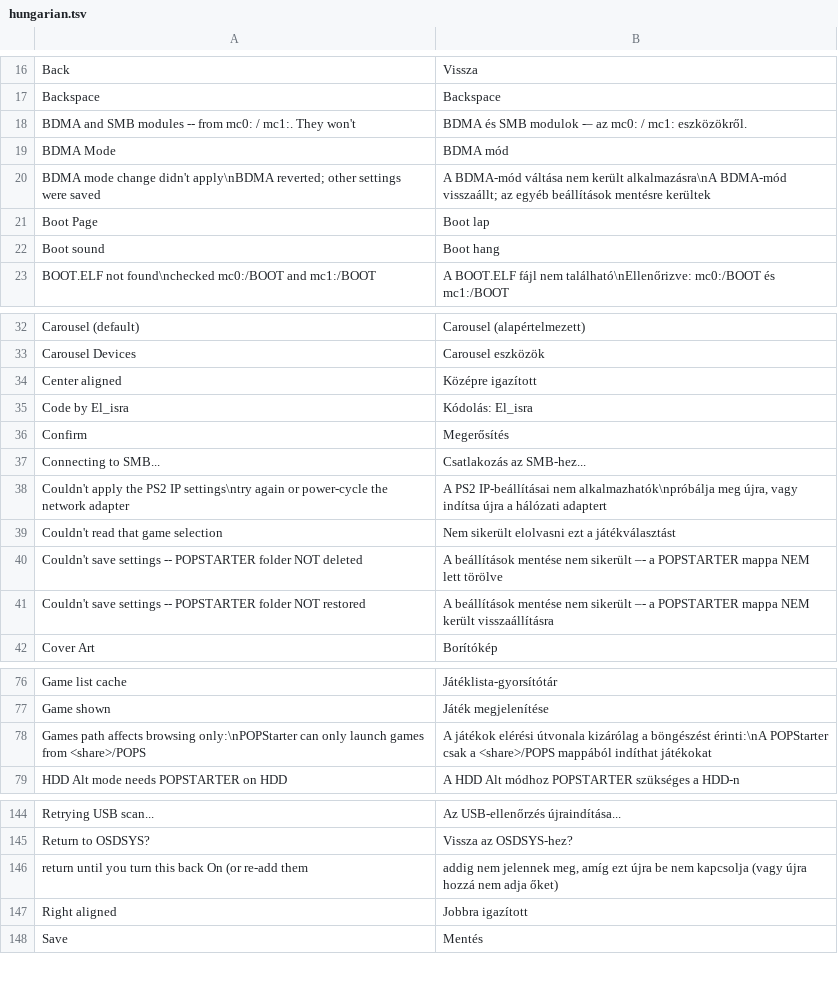
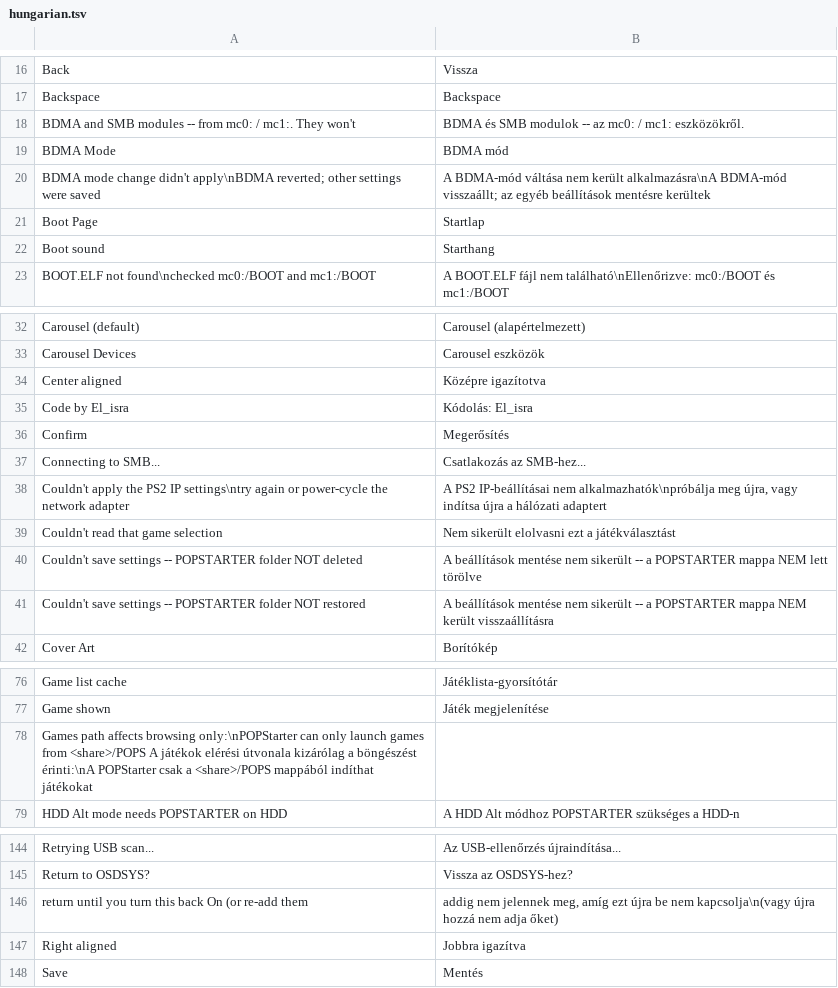
Before and after one commit to NathanNeurotic/POPSLoader, a TSV file: docs/translations/hungarian.tsv, drawn as a sheet; only a part is shown, gaps mark what is left out; the diff covers the shown part only.

Commit message:
Update hungarian.tsv

```diff
--- a/docs/translations/hungarian.tsv
+++ b/docs/translations/hungarian.tsv
@@ -17,7 +17,7 @@ Back	Vissza
 Backspace	Backspace
-BDMA and SMB modules -- from mc0: / mc1:. They won't	BDMA és SMB modulok -– az mc0: / mc1: eszközökről.
+BDMA and SMB modules -- from mc0: / mc1:. They won't	BDMA és SMB modulok -- az mc0: / mc1: eszközökről.
 BDMA Mode	BDMA mód
 BDMA mode change didn't apply\nBDMA reverted; other settings were saved	A BDMA-mód váltása nem került alkalmazásra\nA BDMA-mód visszaállt; az egyéb beállítások mentésre kerültek
-Boot Page	Boot lap
-Boot sound	Boot hang
+Boot Page	Startlap
+Boot sound	Starthang
 BOOT.ELF not found\nchecked mc0:/BOOT and mc1:/BOOT	A BOOT.ELF fájl nem található\nEllenőrizve: mc0:/BOOT és mc1:/BOOT
@@ -33,3 +33,3 @@ Carousel (default)	Carousel (alapértelmezett)
 Carousel Devices	Carousel eszközök
-Center aligned	Középre igazított
+Center aligned	Középre igazítotva
 Code by El_isra	Kódolás: El_isra
@@ -39,4 +39,4 @@ Couldn't apply the PS2 IP settings\ntry again or power-cycle the network adapter
 Couldn't read that game selection	Nem sikerült elolvasni ezt a játékválasztást
-Couldn't save settings -- POPSTARTER folder NOT deleted	A beállítások mentése nem sikerült –- a POPSTARTER mappa NEM lett törölve
-Couldn't save settings -- POPSTARTER folder NOT restored	A beállítások mentése nem sikerült –- a POPSTARTER mappa NEM került visszaállításra
+Couldn't save settings -- POPSTARTER folder NOT deleted	A beállítások mentése nem sikerült -- a POPSTARTER mappa NEM lett törölve
+Couldn't save settings -- POPSTARTER folder NOT restored	A beállítások mentése nem sikerült -- a POPSTARTER mappa NEM került visszaállításra
 Cover Art	Borítókép
@@ -77,3 +77,3 @@ Game list cache	Játéklista-gyorsítótár
 Game shown	Játék megjelenítése
-Games path affects browsing only:\nPOPStarter can only launch games from <share>/POPS	A játékok elérési útvonala kizárólag a böngészést érinti:\nA POPStarter csak a <share>/POPS mappából indíthat játékokat
+Games path affects browsing only:\nPOPStarter can only launch games from <share>/POPS  A játékok elérési útvonala kizárólag a böngészést érinti:\nA POPStarter csak a <share>/POPS mappából indíthat játékokat
 HDD Alt mode needs POPSTARTER on HDD	A HDD Alt módhoz POPSTARTER szükséges a HDD-n
@@ -145,4 +145,4 @@ Retrying USB scan...	Az USB-ellenőrzés újraindítása...
 Return to OSDSYS?	Vissza az OSDSYS-hez?
-return until you turn this back On (or re-add them	addig nem jelennek meg, amíg ezt újra be nem kapcsolja (vagy újra hozzá nem adja őket)
-Right aligned	Jobbra igazított
+return until you turn this back On (or re-add them	addig nem jelennek meg, amíg ezt újra be nem kapcsolja\n(vagy újra hozzá nem adja őket)
+Right aligned	Jobbra igazítva
 Save	Mentés
```
Also changed, not shown: 8 edited cells elsewhere in this file.
